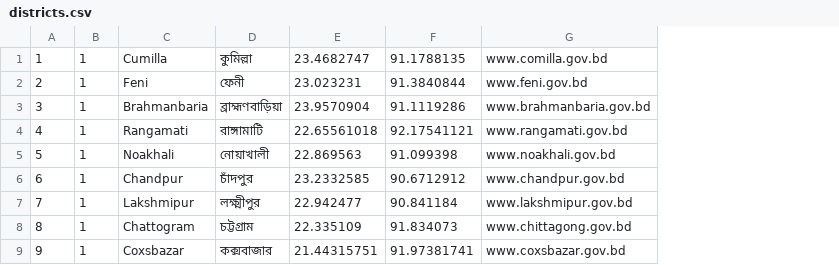
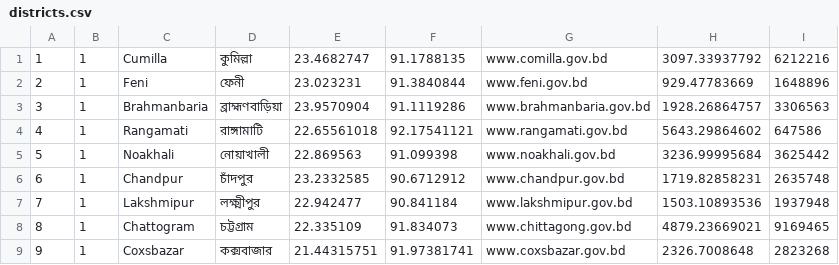
Before and after one commit to Cipher-Text/geo-vault, a CSV file: data/countries/bd/formats/districts/districts.csv, drawn as a sheet; only a part is shown; the diff names each change by its address in the sheet, - before the commit and + after, or states it on an @@ line.

Commit message:
Add population data from BBS Census 2022 to data sources documentation
- Introduced details about population fields for division, district, and upazila.
- Specified source, reference year, and join key for population data.
- Clarified handling of population fields in consolidated upazila CSV exports.

```diff
--- a/data/countries/bd/formats/districts/districts.csv
+++ b/data/countries/bd/formats/districts/districts.csv
+column H, rows 1-9: 3097.33937792 | 929.47783669 | 1928.26864757 | 5643.29864602 | 3236.99995684 | 1719.82858231 | 1503.10893536 | 4879.23669021 | 2326.7008648
+column I, rows 1-9: 6212216 | 1648896 | 3306563 | 647586 | 3625442 | 2635748 | 1937948 | 9169465 | 2823268
```
Also changed, not shown: data/countries/bd/formats/divisions/divisions.csv, 11 other files.
